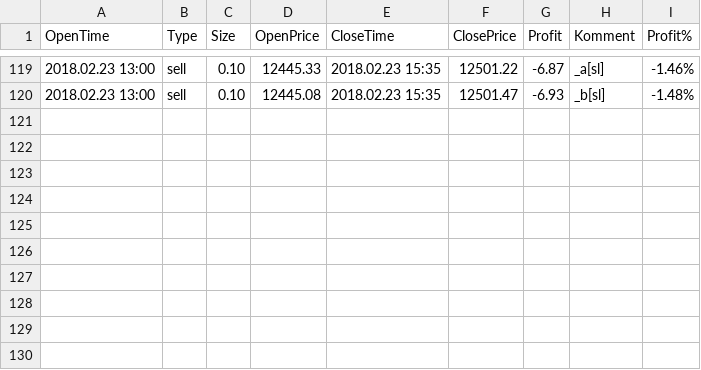
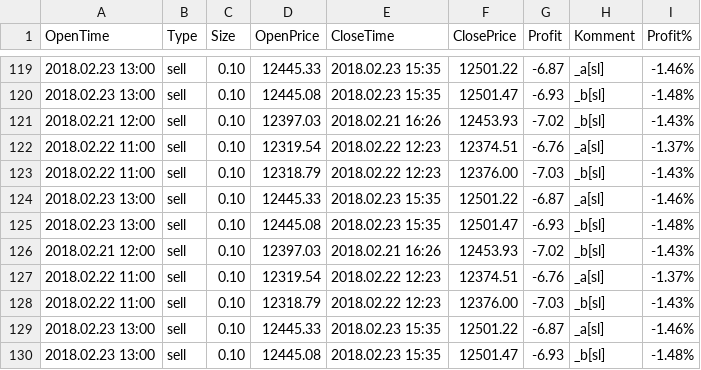
Before and after one commit to Nyolczas/webStatement, a CSV file: data/DAX30/DAX30_H1_Classic.csv, drawn as a sheet; only a part is shown, gaps mark what is left out.

```diff
--- a/data/DAX30/DAX30_H1_Classic.csv
+++ b/data/DAX30/DAX30_H1_Classic.csv
@@ -120 +120,11 @@ OpenTime;Type;Size;OpenPrice;CloseTime;ClosePrice;Profit;Komment;Profit%
 2018.02.23 13:00;sell;0.10;12445.08;2018.02.23 15:35;12501.47;-6.93;_b[sl];-1.48%;
+2018.02.21 12:00;sell;0.10;12397.03;2018.02.21 16:26;12453.93;-7.02;_b[sl];-1.43%;
+2018.02.22 11:00;sell;0.10;12319.54;2018.02.22 12:23;12374.51;-6.76;_a[sl];-1.37%;
+2018.02.22 11:00;sell;0.10;12318.79;2018.02.22 12:23;12376.00;-7.03;_b[sl];-1.43%;
+2018.02.23 13:00;sell;0.10;12445.33;2018.02.23 15:35;12501.22;-6.87;_a[sl];-1.46%;
+2018.02.23 13:00;sell;0.10;12445.08;2018.02.23 15:35;12501.47;-6.93;_b[sl];-1.48%;
+2018.02.21 12:00;sell;0.10;12397.03;2018.02.21 16:26;12453.93;-7.02;_b[sl];-1.43%;
+2018.02.22 11:00;sell;0.10;12319.54;2018.02.22 12:23;12374.51;-6.76;_a[sl];-1.37%;
+2018.02.22 11:00;sell;0.10;12318.79;2018.02.22 12:23;12376.00;-7.03;_b[sl];-1.43%;
+2018.02.23 13:00;sell;0.10;12445.33;2018.02.23 15:35;12501.22;-6.87;_a[sl];-1.46%;
+2018.02.23 13:00;sell;0.10;12445.08;2018.02.23 15:35;12501.47;-6.93;_b[sl];-1.48%;
```
Also changed, not shown: data/DAX30/DAX30_H1_ADX.csv, data/DAX30/DAX30_M15_St4.csv, 5 other files.
